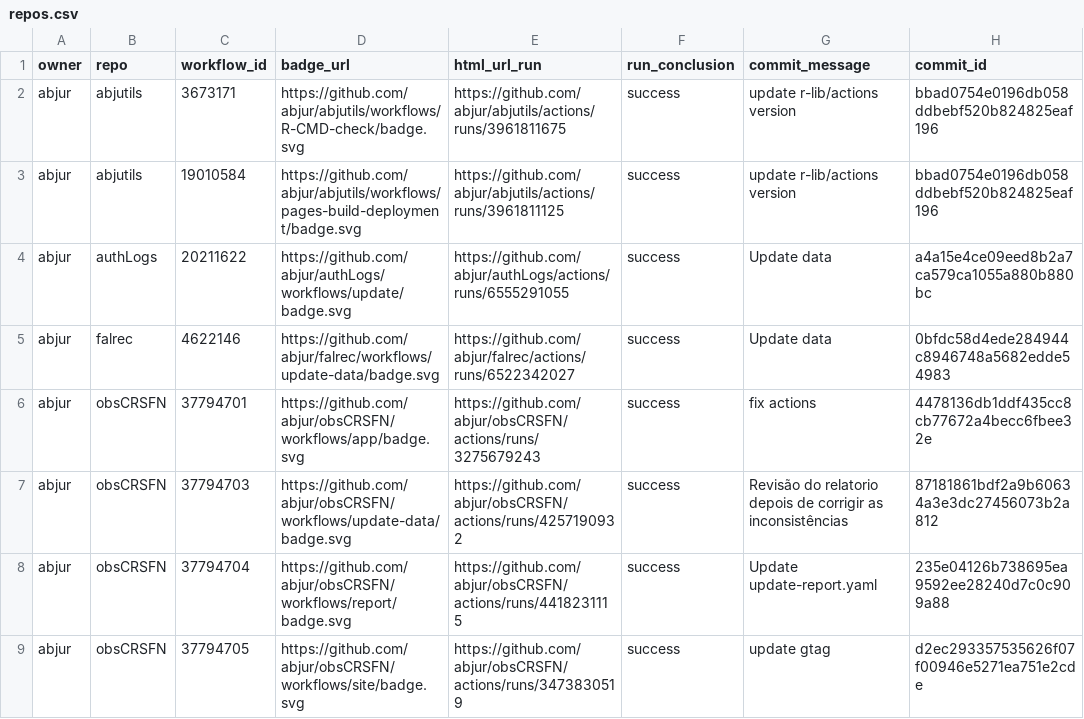
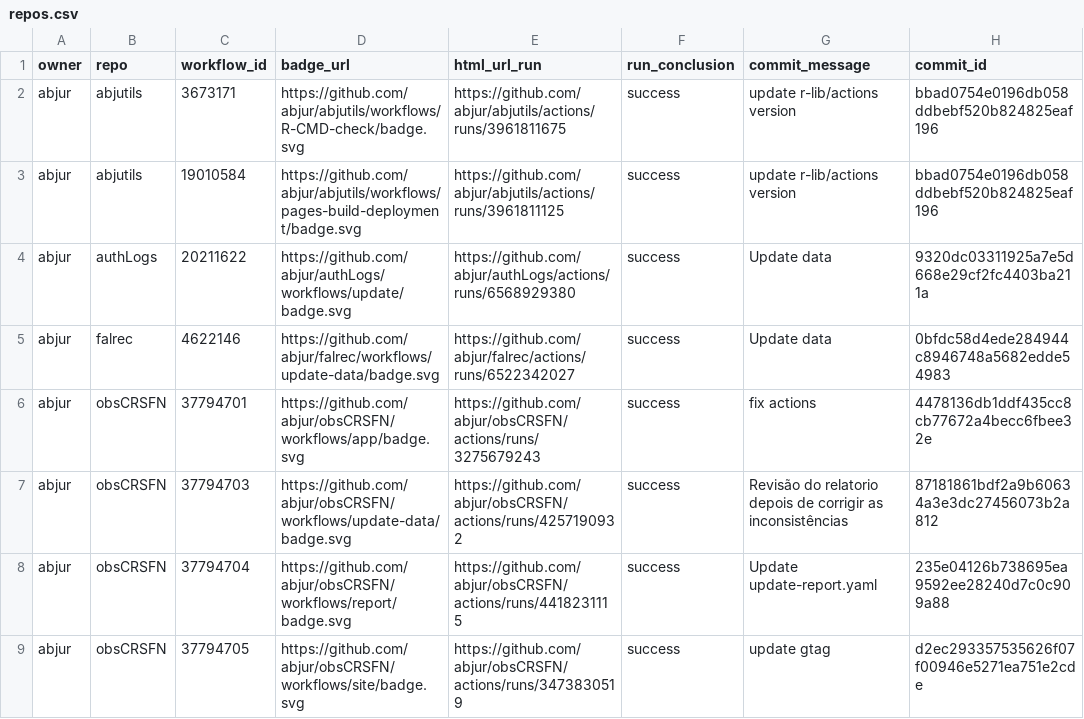
Before and after one commit to abjur/abjStatus, a CSV file: repos.csv, drawn as a sheet; only a part is shown; the diff names each change by its address in the sheet, - before the commit and + after, or states it on an @@ line.

```diff
--- a/repos.csv
+++ b/repos.csv
-E4 (html_url_run): https://github.com/abjur/authLogs/actions/runs/6555291055
+E4 (html_url_run): https://github.com/abjur/authLogs/actions/runs/6568929380
-H4 (commit_id): a4a15e4ce09eed8b2a7ca579ca1055a880b880bc
+H4 (commit_id): 9320dc03311925a7e5d668e29cf2fc4403ba211a
```
Also changed, not shown: 1 other file.
